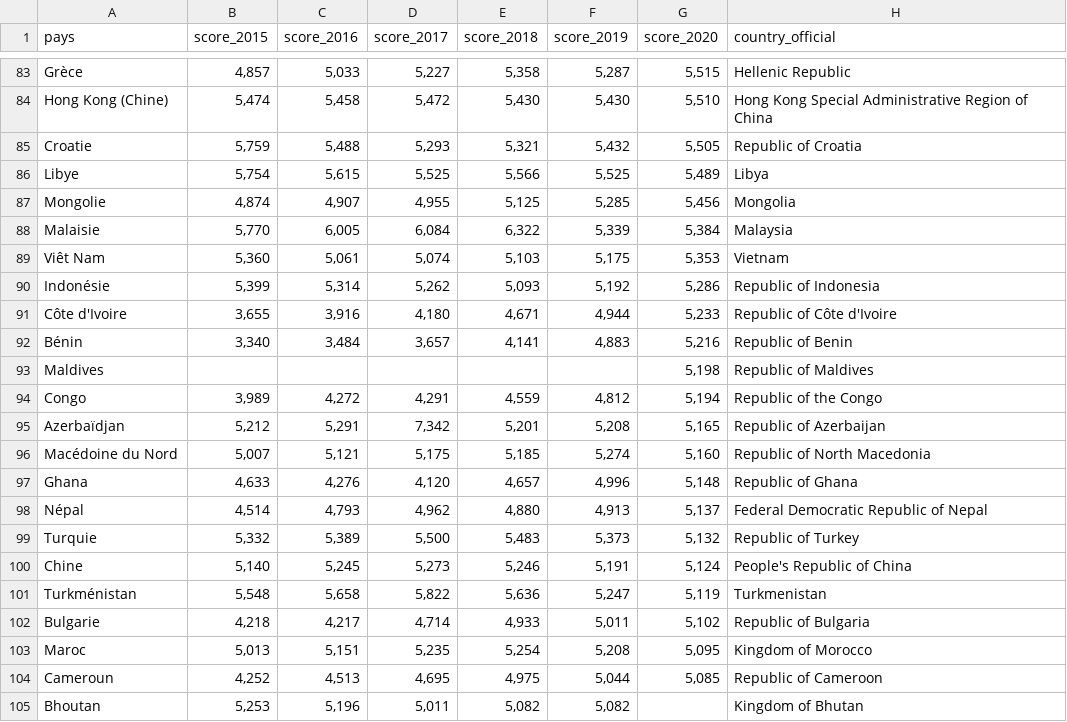
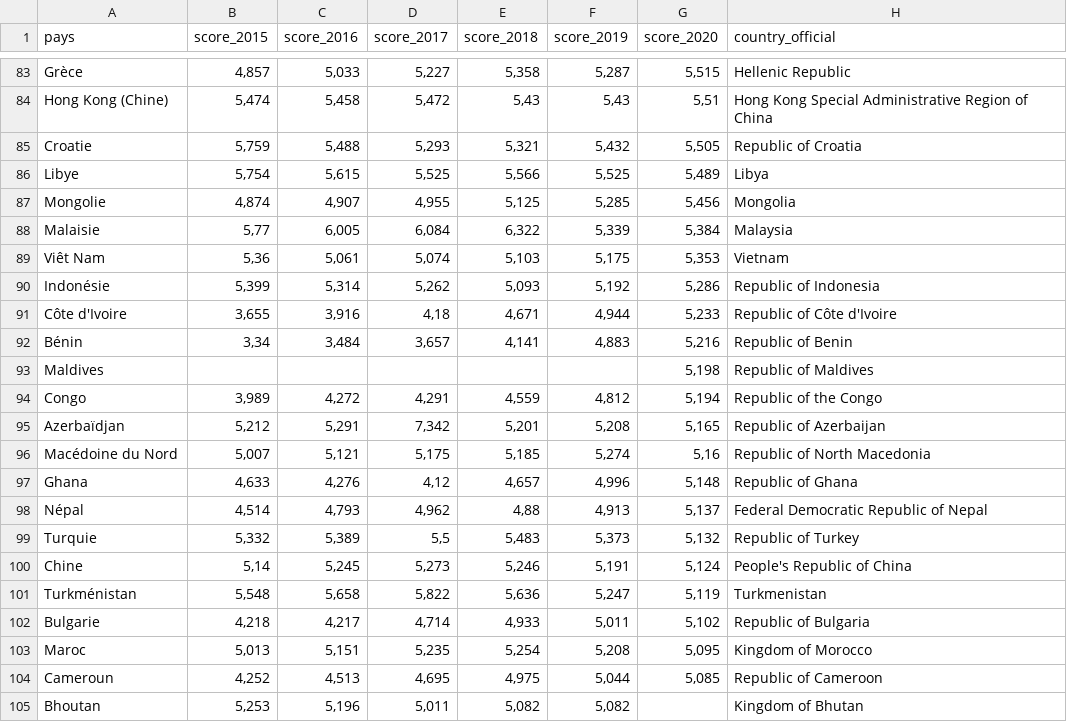
Before and after one commit to aurao22/projet_bonheur_bed, a CSV file: dataset/evolution_score_altasocio_2022-04-01.csv, drawn as a sheet; only a part is shown, gaps mark what is left out; the diff covers the shown part only; the diff names each change by its address in the sheet, - before the commit and + after, or states it on an @@ line.

```diff
--- a/dataset/evolution_score_altasocio_2022-04-01.csv
+++ b/dataset/evolution_score_altasocio_2022-04-01.csv
-E84 (score_2018): 5,430
+E84 (score_2018): 5,43
-F84 (score_2019): 5,430
+F84 (score_2019): 5,43
-G84 (score_2020): 5,510
+G84 (score_2020): 5,51
-B88 (score_2015): 5,770
+B88 (score_2015): 5,77
-B89 (score_2015): 5,360
+B89 (score_2015): 5,36
-D91 (score_2017): 4,180
+D91 (score_2017): 4,18
-B92 (score_2015): 3,340
+B92 (score_2015): 3,34
-G96 (score_2020): 5,160
+G96 (score_2020): 5,16
-D97 (score_2017): 4,120
+D97 (score_2017): 4,12
-E98 (score_2018): 4,880
+E98 (score_2018): 4,88
-D99 (score_2017): 5,500
+D99 (score_2017): 5,5
-B100 (score_2015): 5,140
+B100 (score_2015): 5,14
```
Also changed, not shown: 76 edited cells elsewhere in this file, 43 other files.
